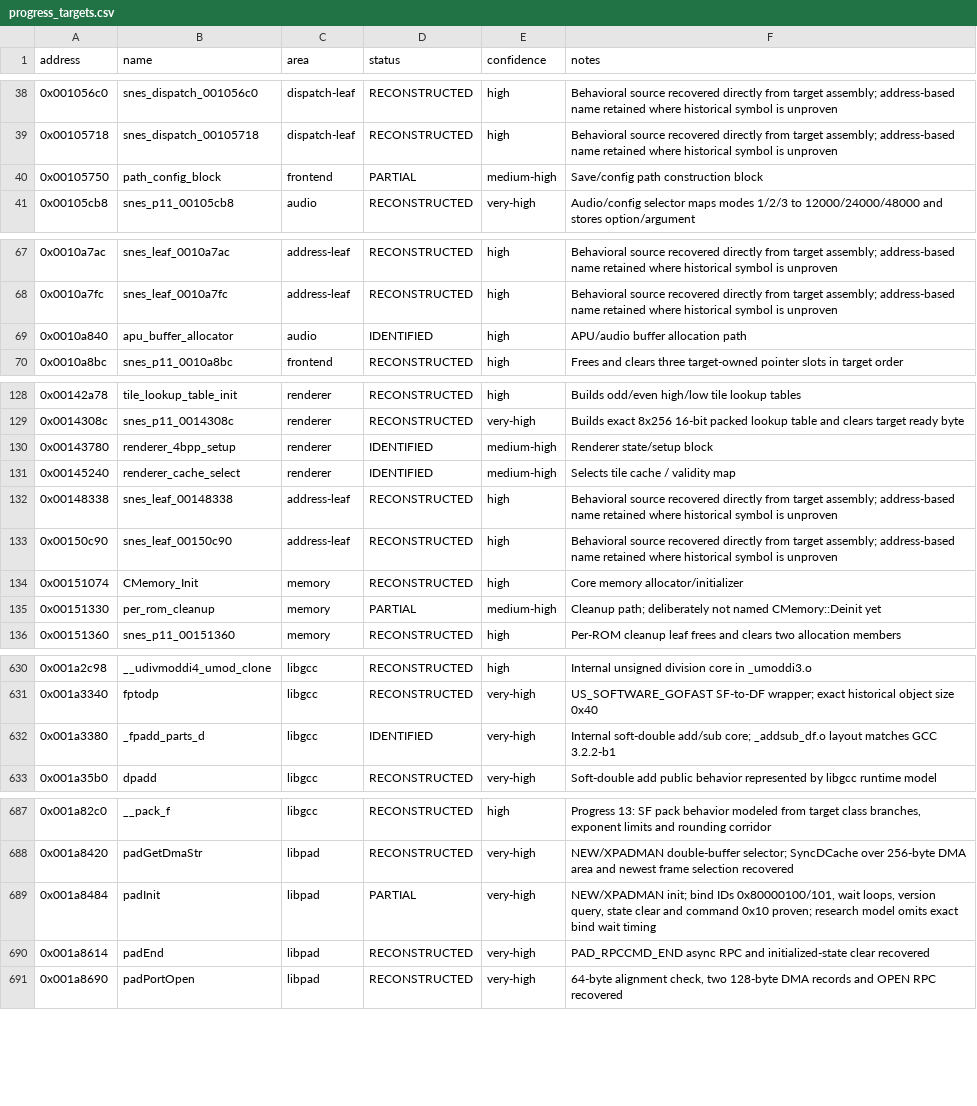
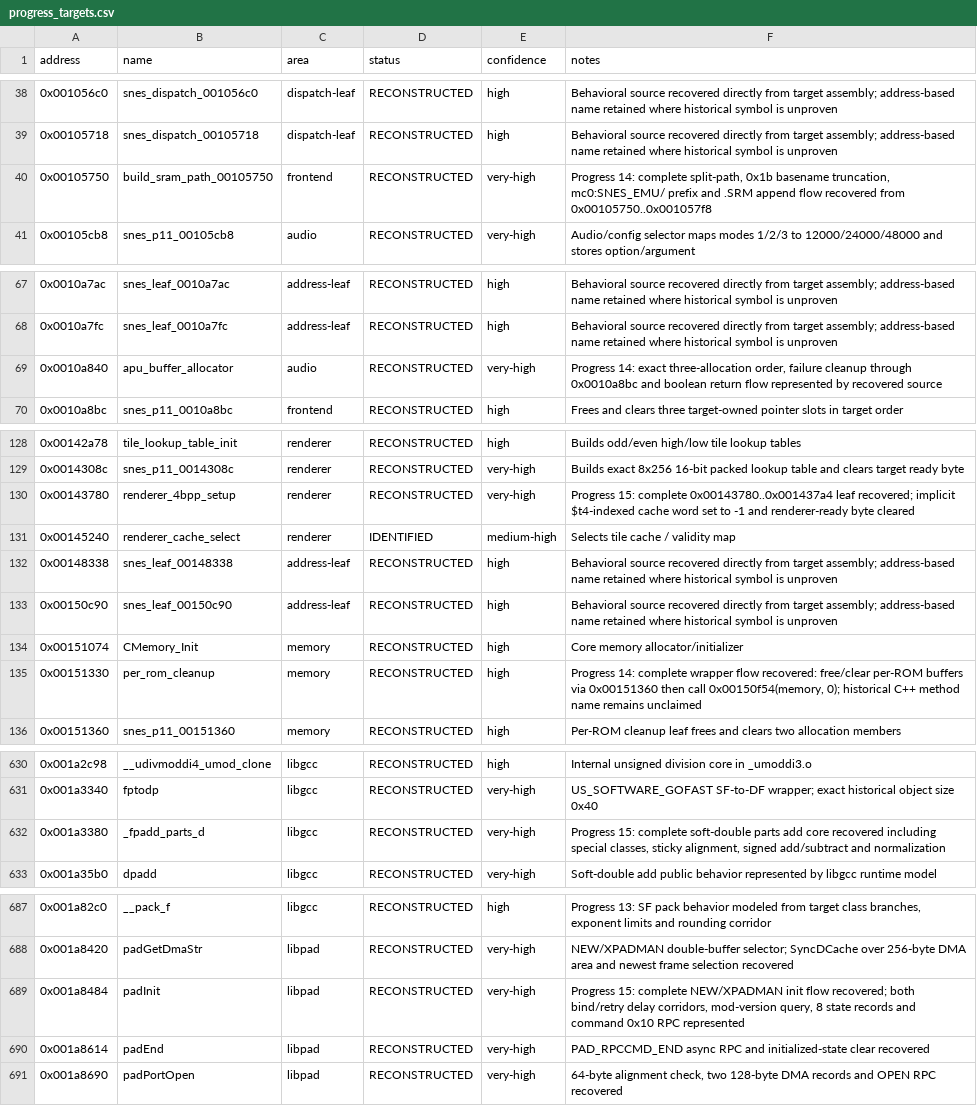
Before and after one commit to ReyFxck/SNESstation-Decomp, a CSV file: analysis/progress_targets.csv, drawn as a sheet; only a part is shown, gaps mark what is left out.

Commit message:
Reach 70.54 percent reconstructed decompilation

```diff
--- a/analysis/progress_targets.csv
+++ b/analysis/progress_targets.csv
@@ -39,3 +39,3 @@ address,name,area,status,confidence,notes
 0x00105718,snes_dispatch_00105718,dispatch-leaf,RECONSTRUCTED,high,Behavioral source recovered directly from target assembly; address-based name retained where historical symbol is unproven
-0x00105750,path_config_block,frontend,PARTIAL,medium-high,Save/config path construction block
+0x00105750,build_sram_path_00105750,frontend,RECONSTRUCTED,very-high,"Progress 14: complete split-path, 0x1b basename truncation, mc0:SNES_EMU/ prefix and .SRM append flow recovered from 0x00105750..0x001057f8"
 0x00105cb8,snes_p11_00105cb8,audio,RECONSTRUCTED,very-high,Audio/config selector maps modes 1/2/3 to 12000/24000/48000 and stores option/argument
@@ -68,3 +68,3 @@ address,name,area,status,confidence,notes
 0x0010a7fc,snes_leaf_0010a7fc,address-leaf,RECONSTRUCTED,high,Behavioral source recovered directly from target assembly; address-based name retained where historical symbol is unproven
-0x0010a840,apu_buffer_allocator,audio,IDENTIFIED,high,APU/audio buffer allocation path
+0x0010a840,apu_buffer_allocator,audio,RECONSTRUCTED,very-high,"Progress 14: exact three-allocation order, failure cleanup through 0x0010a8bc and boolean return flow represented by recovered source"
 0x0010a8bc,snes_p11_0010a8bc,frontend,RECONSTRUCTED,high,Frees and clears three target-owned pointer slots in target order
@@ -129,3 +129,3 @@ address,name,area,status,confidence,notes
 0x0014308c,snes_p11_0014308c,renderer,RECONSTRUCTED,very-high,Builds exact 8x256 16-bit packed lookup table and clears target ready byte
-0x00143780,renderer_4bpp_setup,renderer,IDENTIFIED,medium-high,Renderer state/setup block
+0x00143780,renderer_4bpp_setup,renderer,RECONSTRUCTED,very-high,Progress 15: complete 0x00143780..0x001437a4 leaf recovered; implicit $t4-indexed cache word set to -1 and renderer-ready byte cleared
 0x00145240,renderer_cache_select,renderer,IDENTIFIED,medium-high,Selects tile cache / validity map
@@ -134,3 +134,3 @@ address,name,area,status,confidence,notes
 0x00151074,CMemory_Init,memory,RECONSTRUCTED,high,Core memory allocator/initializer
-0x00151330,per_rom_cleanup,memory,PARTIAL,medium-high,Cleanup path; deliberately not named CMemory::Deinit yet
+0x00151330,per_rom_cleanup,memory,RECONSTRUCTED,high,"Progress 14: complete wrapper flow recovered: free/clear per-ROM buffers via 0x00151360 then call 0x00150f54(memory, 0); historical C++ method name remains unclaimed"
 0x00151360,snes_p11_00151360,memory,RECONSTRUCTED,high,Per-ROM cleanup leaf frees and clears two allocation members
@@ -631,3 +631,3 @@ address,name,area,status,confidence,notes
 0x001a3340,fptodp,libgcc,RECONSTRUCTED,very-high,US_SOFTWARE_GOFAST SF-to-DF wrapper; exact historical object size 0x40
-0x001a3380,_fpadd_parts_d,libgcc,IDENTIFIED,very-high,Internal soft-double add/sub core; _addsub_df.o layout matches GCC 3.2.2-b1
+0x001a3380,_fpadd_parts_d,libgcc,RECONSTRUCTED,very-high,"Progress 15: complete soft-double parts add core recovered including special classes, sticky alignment, signed add/subtract and normalization"
 0x001a35b0,dpadd,libgcc,RECONSTRUCTED,very-high,Soft-double add public behavior represented by libgcc runtime model
@@ -688,3 +688,3 @@ address,name,area,status,confidence,notes
 0x001a8420,padGetDmaStr,libpad,RECONSTRUCTED,very-high,NEW/XPADMAN double-buffer selector; SyncDCache over 256-byte DMA area and newest frame selection recovered
-0x001a8484,padInit,libpad,PARTIAL,very-high,"NEW/XPADMAN init; bind IDs 0x80000100/101, wait loops, version query, state clear and command 0x10 proven; research model omits exact bind wait timing"
+0x001a8484,padInit,libpad,RECONSTRUCTED,very-high,"Progress 15: complete NEW/XPADMAN init flow recovered; both bind/retry delay corridors, mod-version query, 8 state records and command 0x10 RPC represented"
 0x001a8614,padEnd,libpad,RECONSTRUCTED,very-high,PAD_RPCCMD_END async RPC and initialized-state clear recovered
```
Also changed, not shown: analysis/symbols.csv, 16 other files.
